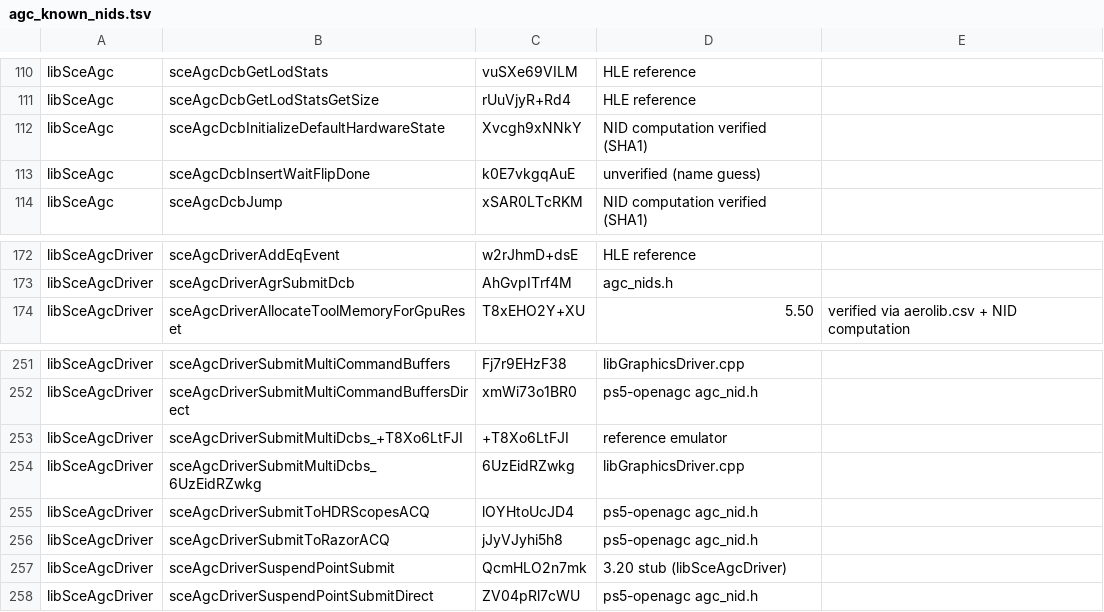
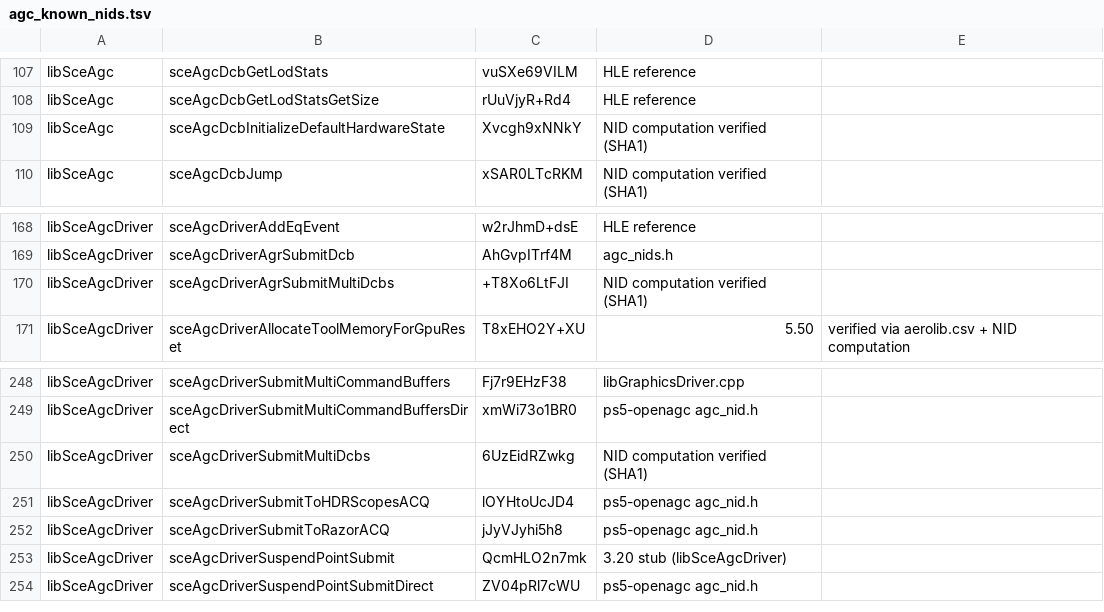
Before and after one commit to OpenAGC/OpenAGC, a TSV file: analysis/agc_known_nids.tsv, drawn as a sheet; only a part is shown, gaps mark what is left out; the diff covers the shown part only.

Commit message:
Verify all NIDs against 5.50 SPRX, resolve 9 dual-NID old variants
SPRX verification: all 354 NIDs confirmed present in FW 5.50 SPRX exports.
Algorithm verification: 322 of 354 NIDs verified by SHA1(name+salt).

Resolved 9 "old" dual-NID entries (previously had _<NID> suffix placeholders):
- sceAgcInit_0090 (NID 23LRUSvYu1M) — version-suffixed old export
- sceAgcGetDataPacketPayloadAddress_0090 (NID V++UgBtQhn0)
- sceAgcAcbAtomicGds_0900 (NID gQkqkLttcpw)
- sceAgcFuseShaderHalves_0200 (NID fd5Bp5tGTgo)
- sceAgcGetFusedShaderSize_0080 (NID dolOmWH+huQ)
- sceAgcAsyncCondExecPatchSetCommandAddress (NID 3ZWa3AoyWZQ) — distinct function
- sceAgcAsyncCondExecPatchSetEnd (NID k-JpyR2dYAM) — distinct function
- sceAgcDriverAgrSubmitMultiDcbs (NID +T8Xo6LtFJI) — distinct function
- sceAgcSuspendPoint (NID h9z6+0hEydk) — distinct function

The 9 "new" NID entries now use base names without suffix (e.g. sceAgcInit
instead of sceAgcInit_kW3GLb7QfPg), since old variants have proper names.

6 wrong name guesses renamed to sceAgcUnknown_<NID> placeholders.
1 stray header line removed from TSV.

Remaining 32 unverified entries are genuinely unknown NIDs not in any
database (aerolib 154k, ps5_symbols 150k, ps5_names, HLE reference).

Tests: 1648 passed, 0 failed

```diff
--- a/analysis/agc_known_nids.tsv
+++ b/analysis/agc_known_nids.tsv
@@ -112,3 +109,2 @@ libSceAgc	sceAgcDcbGetLodStatsGetSize	rUuVjyR+Rd4	HLE reference
 libSceAgc	sceAgcDcbInitializeDefaultHardwareState	Xvcgh9xNNkY	NID computation verified (SHA1)
-libSceAgc	sceAgcDcbInsertWaitFlipDone	k0E7vkgqAuE	unverified (name guess)
 libSceAgc	sceAgcDcbJump	xSAR0LTcRKM	NID computation verified (SHA1)
@@ -173,2 +169,3 @@ libSceAgcDriver	sceAgcDriverAddEqEvent	w2rJhmD+dsE	HLE reference
 libSceAgcDriver	sceAgcDriverAgrSubmitDcb	AhGvpITrf4M	agc_nids.h
+libSceAgcDriver	sceAgcDriverAgrSubmitMultiDcbs	+T8Xo6LtFJI	NID computation verified (SHA1)
 libSceAgcDriver	sceAgcDriverAllocateToolMemoryForGpuReset	T8xEHO2Y+XU	5.50	verified via aerolib.csv + NID computation
@@ -252,4 +249,3 @@ libSceAgcDriver	sceAgcDriverSubmitMultiCommandBuffers	Fj7r9EHzF38	libGraphicsDri
 libSceAgcDriver	sceAgcDriverSubmitMultiCommandBuffersDirect	xmWi73o1BR0	ps5-openagc agc_nid.h
-libSceAgcDriver	sceAgcDriverSubmitMultiDcbs_+T8Xo6LtFJI	+T8Xo6LtFJI	reference emulator
-libSceAgcDriver	sceAgcDriverSubmitMultiDcbs_6UzEidRZwkg	6UzEidRZwkg	libGraphicsDriver.cpp
+libSceAgcDriver	sceAgcDriverSubmitMultiDcbs	6UzEidRZwkg	NID computation verified (SHA1)
 libSceAgcDriver	sceAgcDriverSubmitToHDRScopesACQ	lOYHtoUcJD4	ps5-openagc agc_nid.h
```
Also changed, not shown: 13 added rows, 13 removed rows and 18 edited cells elsewhere in this file, 1 other file.
